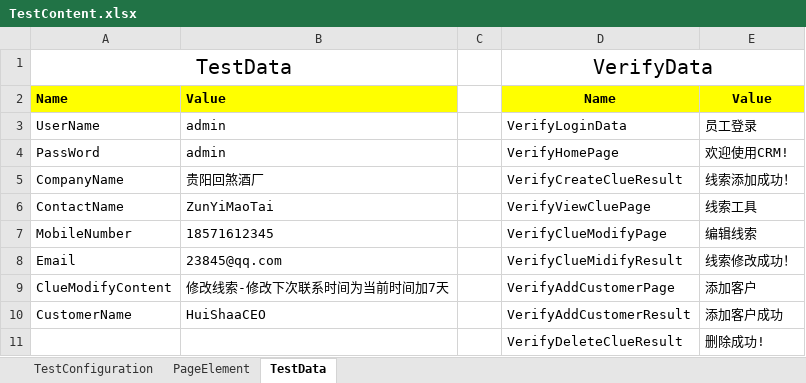
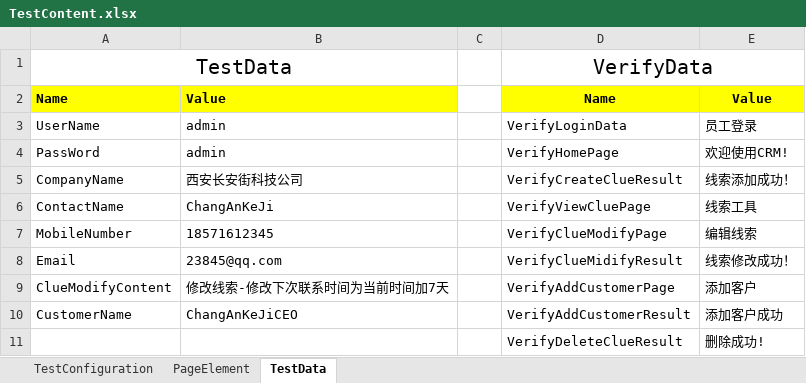
Before and after one commit to lspelover/CRMAutomation, an Excel workbook: resources/TestContent.xlsx, sheet TestData, drawn as a sheet; values as stored, in another font and other column widths than the file's, no borders; the diff names each change by its address in the sheet, - before the commit and + after, or states it on an @@ line.

```diff
--- a/resources/TestContent.xlsx (sheet TestData)
+++ b/resources/TestContent.xlsx (sheet TestData)
-B5: 贵阳回煞酒厂
+B5: 西安长安街科技公司
-B6: ZunYiMaoTai
+B6: ChangAnKeJi
-B10: HuiShaaCEO
+B10: ChangAnKeJiCEO
```
Also changed, not shown: sheet TestConfiguration, 9 other files.
